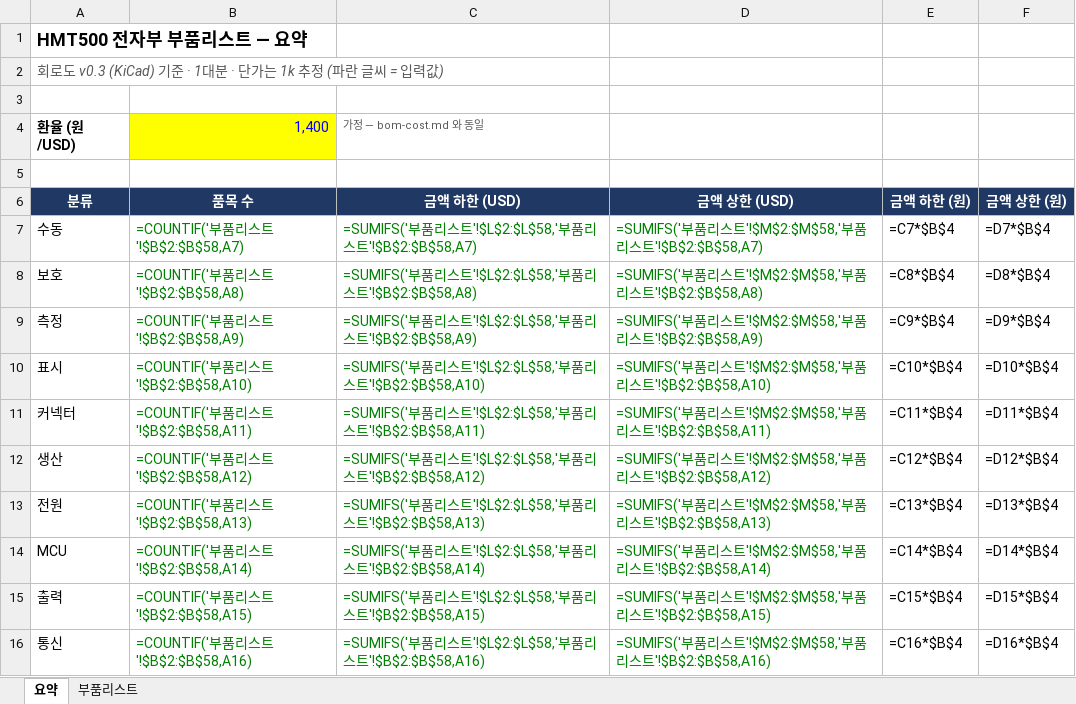
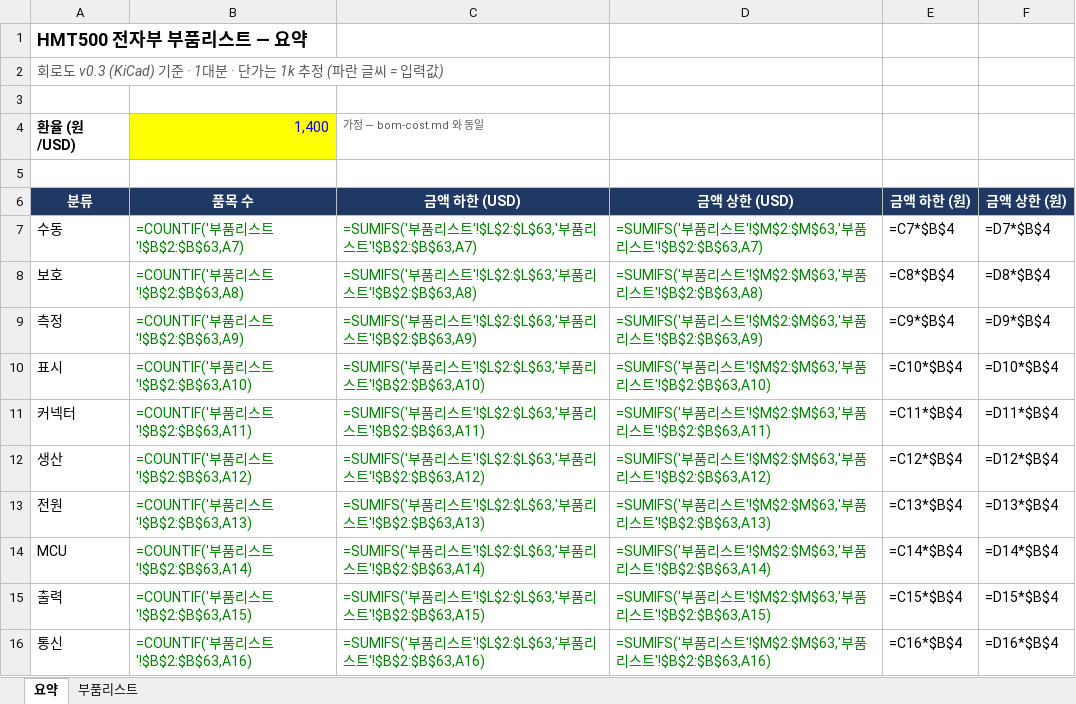
Before and after one commit to okchois/Oilinwater, an Excel workbook: hardware/kicad/HMT500/HMT500_parts_list.xlsx, sheet 요약, drawn as a sheet; only a part is shown; values as stored, in another font and other column widths than the file's, no borders; formulas without a stored value are shown as written; the diff covers the shown part only; the diff names each change by its address in the sheet, - before the commit and + after, or states it on an @@ line.

```diff
--- a/hardware/kicad/HMT500/HMT500_parts_list.xlsx (sheet 요약)
+++ b/hardware/kicad/HMT500/HMT500_parts_list.xlsx (sheet 요약)
-B7 (품목 수): =COUNTIF('부품리스트'!$B$2:$B$58,A7)
+B7 (품목 수): =COUNTIF('부품리스트'!$B$2:$B$63,A7)
-C7 (금액 하한 (USD)): …스트'!$L$2:$L$58,'부품리스트'!$B$2:$B$58,A7)
+C7 (금액 하한 (USD)): …스트'!$L$2:$L$63,'부품리스트'!$B$2:$B$63,A7)
-D7 (금액 상한 (USD)): …스트'!$M$2:$M$58,'부품리스트'!$B$2:$B$58,A7)
+D7 (금액 상한 (USD)): …스트'!$M$2:$M$63,'부품리스트'!$B$2:$B$63,A7)
-B8 (품목 수): =COUNTIF('부품리스트'!$B$2:$B$58,A8)
+B8 (품목 수): =COUNTIF('부품리스트'!$B$2:$B$63,A8)
-C8 (금액 하한 (USD)): …스트'!$L$2:$L$58,'부품리스트'!$B$2:$B$58,A8)
+C8 (금액 하한 (USD)): …스트'!$L$2:$L$63,'부품리스트'!$B$2:$B$63,A8)
-D8 (금액 상한 (USD)): …스트'!$M$2:$M$58,'부품리스트'!$B$2:$B$58,A8)
+D8 (금액 상한 (USD)): …스트'!$M$2:$M$63,'부품리스트'!$B$2:$B$63,A8)
-B9 (품목 수): =COUNTIF('부품리스트'!$B$2:$B$58,A9)
+B9 (품목 수): =COUNTIF('부품리스트'!$B$2:$B$63,A9)
-C9 (금액 하한 (USD)): …스트'!$L$2:$L$58,'부품리스트'!$B$2:$B$58,A9)
+C9 (금액 하한 (USD)): …스트'!$L$2:$L$63,'부품리스트'!$B$2:$B$63,A9)
-D9 (금액 상한 (USD)): …스트'!$M$2:$M$58,'부품리스트'!$B$2:$B$58,A9)
+D9 (금액 상한 (USD)): …스트'!$M$2:$M$63,'부품리스트'!$B$2:$B$63,A9)
-B10 (품목 수): =COUNTIF('부품리스트'!$B$2:$B$58,A10)
+B10 (품목 수): =COUNTIF('부품리스트'!$B$2:$B$63,A10)
-C10 (금액 하한 (USD)): …스트'!$L$2:$L$58,'부품리스트'!$B$2:$B$58,A10)
+C10 (금액 하한 (USD)): …스트'!$L$2:$L$63,'부품리스트'!$B$2:$B$63,A10)
-D10 (금액 상한 (USD)): …스트'!$M$2:$M$58,'부품리스트'!$B$2:$B$58,A10)
+D10 (금액 상한 (USD)): …스트'!$M$2:$M$63,'부품리스트'!$B$2:$B$63,A10)
-B11 (품목 수): =COUNTIF('부품리스트'!$B$2:$B$58,A11)
+B11 (품목 수): =COUNTIF('부품리스트'!$B$2:$B$63,A11)
-C11 (금액 하한 (USD)): …스트'!$L$2:$L$58,'부품리스트'!$B$2:$B$58,A11)
+C11 (금액 하한 (USD)): …스트'!$L$2:$L$63,'부품리스트'!$B$2:$B$63,A11)
-D11 (금액 상한 (USD)): …스트'!$M$2:$M$58,'부품리스트'!$B$2:$B$58,A11)
+D11 (금액 상한 (USD)): …스트'!$M$2:$M$63,'부품리스트'!$B$2:$B$63,A11)
-B12 (품목 수): =COUNTIF('부품리스트'!$B$2:$B$58,A12)
+B12 (품목 수): =COUNTIF('부품리스트'!$B$2:$B$63,A12)
-C12 (금액 하한 (USD)): …스트'!$L$2:$L$58,'부품리스트'!$B$2:$B$58,A12)
+C12 (금액 하한 (USD)): …스트'!$L$2:$L$63,'부품리스트'!$B$2:$B$63,A12)
-D12 (금액 상한 (USD)): …스트'!$M$2:$M$58,'부품리스트'!$B$2:$B$58,A12)
+D12 (금액 상한 (USD)): …스트'!$M$2:$M$63,'부품리스트'!$B$2:$B$63,A12)
-B13 (품목 수): =COUNTIF('부품리스트'!$B$2:$B$58,A13)
+B13 (품목 수): =COUNTIF('부품리스트'!$B$2:$B$63,A13)
-C13 (금액 하한 (USD)): …스트'!$L$2:$L$58,'부품리스트'!$B$2:$B$58,A13)
+C13 (금액 하한 (USD)): …스트'!$L$2:$L$63,'부품리스트'!$B$2:$B$63,A13)
-D13 (금액 상한 (USD)): …스트'!$M$2:$M$58,'부품리스트'!$B$2:$B$58,A13)
+D13 (금액 상한 (USD)): …스트'!$M$2:$M$63,'부품리스트'!$B$2:$B$63,A13)
-B14 (품목 수): =COUNTIF('부품리스트'!$B$2:$B$58,A14)
+B14 (품목 수): =COUNTIF('부품리스트'!$B$2:$B$63,A14)
-C14 (금액 하한 (USD)): …스트'!$L$2:$L$58,'부품리스트'!$B$2:$B$58,A14)
+C14 (금액 하한 (USD)): …스트'!$L$2:$L$63,'부품리스트'!$B$2:$B$63,A14)
-D14 (금액 상한 (USD)): …스트'!$M$2:$M$58,'부품리스트'!$B$2:$B$58,A14)
+D14 (금액 상한 (USD)): …스트'!$M$2:$M$63,'부품리스트'!$B$2:$B$63,A14)
-B15 (품목 수): =COUNTIF('부품리스트'!$B$2:$B$58,A15)
+B15 (품목 수): =COUNTIF('부품리스트'!$B$2:$B$63,A15)
-C15 (금액 하한 (USD)): …스트'!$L$2:$L$58,'부품리스트'!$B$2:$B$58,A15)
+C15 (금액 하한 (USD)): …스트'!$L$2:$L$63,'부품리스트'!$B$2:$B$63,A15)
-D15 (금액 상한 (USD)): …스트'!$M$2:$M$58,'부품리스트'!$B$2:$B$58,A15)
+D15 (금액 상한 (USD)): …스트'!$M$2:$M$63,'부품리스트'!$B$2:$B$63,A15)
-B16 (품목 수): =COUNTIF('부품리스트'!$B$2:$B$58,A16)
+B16 (품목 수): =COUNTIF('부품리스트'!$B$2:$B$63,A16)
-C16 (금액 하한 (USD)): …스트'!$L$2:$L$58,'부품리스트'!$B$2:$B$58,A16)
+C16 (금액 하한 (USD)): …스트'!$L$2:$L$63,'부품리스트'!$B$2:$B$63,A16)
-D16 (금액 상한 (USD)): …스트'!$M$2:$M$58,'부품리스트'!$B$2:$B$58,A16)
+D16 (금액 상한 (USD)): …스트'!$M$2:$M$63,'부품리스트'!$B$2:$B$63,A16)
```
Also changed, not shown: 12 edited cells elsewhere in this sheet, sheet 부품리스트, 39 other files.
